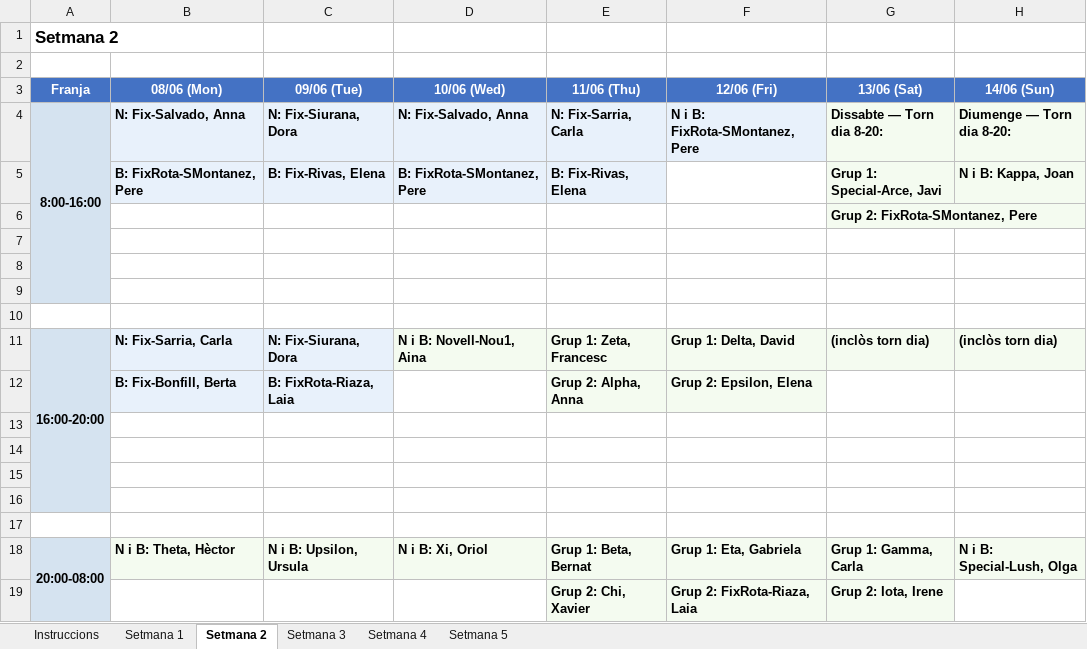
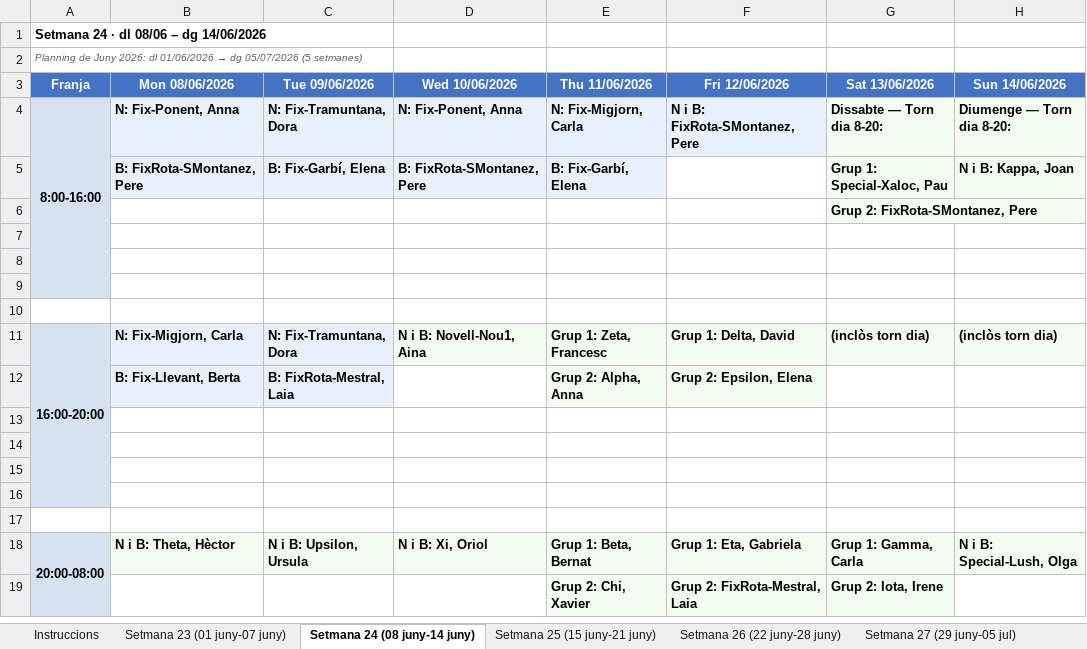
Before and after one commit to Tato14/planning-guardies-app, an Excel workbook: 05_Benchmark_Exemple.xlsx, sheet Setmana 24 (08 juny-14 juny), drawn as a sheet; values as stored, in another font and other column widths than the file's, no borders; the diff names each change by its address in the sheet, - before the commit and + after, or states it on an @@ line.

```diff
--- a/05_Benchmark_Exemple.xlsx (sheet Setmana 24 (08 juny-14 juny))
+++ b/05_Benchmark_Exemple.xlsx (sheet Setmana 24 (08 juny-14 juny))
-sheet tab: Setmana 1
+sheet tab: Setmana 23 (01 juny-07 juny)
-sheet tab: Setmana 2
+sheet tab: Setmana 24 (08 juny-14 juny)
-sheet tab: Setmana 3
+sheet tab: Setmana 25 (15 juny-21 juny)
-sheet tab: Setmana 4
+sheet tab: Setmana 26 (22 juny-28 juny)
-sheet tab: Setmana 5
+sheet tab: Setmana 27 (29 juny-05 jul)
-A1 (Franja): Setmana 2
+A1 (Franja): Setmana 24 · dl 08/06 – dg 14/06/2026
@@ A1 text size: smaller @@
@@ A2 (Franja): (empty) → Planning de Juny 2026: dl 01/06/2026 → dg 05/07/2026 (5 setmanes) @@
-B3: 08/06 (Mon)
+B3: Mon 08/06/2026
-C3: 09/06 (Tue)
+C3: Tue 09/06/2026
-D3: 10/06 (Wed)
+D3: Wed 10/06/2026
-E3: 11/06 (Thu)
+E3: Thu 11/06/2026
-F3: 12/06 (Fri)
+F3: Fri 12/06/2026
-G3: 13/06 (Sat)
+G3: Sat 13/06/2026
-H3: 14/06 (Sun)
+H3: Sun 14/06/2026
-B4 (Mon 08/06/2026): N: Fix-Salvado, Anna
+B4 (Mon 08/06/2026): N: Fix-Ponent, Anna
-C4 (Tue 09/06/2026): N: Fix-Siurana, Dora
+C4 (Tue 09/06/2026): N: Fix-Tramuntana, Dora
-D4 (Wed 10/06/2026): N: Fix-Salvado, Anna
+D4 (Wed 10/06/2026): N: Fix-Ponent, Anna
-E4 (Thu 11/06/2026): N: Fix-Sarria, Carla
+E4 (Thu 11/06/2026): N: Fix-Migjorn, Carla
-C5 (Tue 09/06/2026): B: Fix-Rivas, Elena
+C5 (Tue 09/06/2026): B: Fix-Garbí, Elena
-E5 (Thu 11/06/2026): B: Fix-Rivas, Elena
+E5 (Thu 11/06/2026): B: Fix-Garbí, Elena
-G5 (Sat 13/06/2026): Grup 1: Special-Arce, Javi
+G5 (Sat 13/06/2026): Grup 1: Special-Xaloc, Pau
-B11 (Mon 08/06/2026): N: Fix-Sarria, Carla
+B11 (Mon 08/06/2026): N: Fix-Migjorn, Carla
-C11 (Tue 09/06/2026): N: Fix-Siurana, Dora
+C11 (Tue 09/06/2026): N: Fix-Tramuntana, Dora
-B12 (Mon 08/06/2026): B: Fix-Bonfill, Berta
+B12 (Mon 08/06/2026): B: Fix-Llevant, Berta
-C12 (Tue 09/06/2026): B: FixRota-Riaza, Laia
+C12 (Tue 09/06/2026): B: FixRota-Mestral, Laia
-F19 (Fri 12/06/2026): Grup 2: FixRota-Riaza, Laia
+F19 (Fri 12/06/2026): Grup 2: FixRota-Mestral, Laia
```
Also changed, not shown: sheet Setmana 27 (29 juny-05 jul), sheet Setmana 26 (22 juny-28 juny), sheet Setmana 25 (15 juny-21 juny), sheet Setmana 23 (01 juny-07 juny), sheet Instruccions, 02_Plantilla_Entrada.xlsx, 03_Plantilla_Planning.xlsx, 10 other files.
